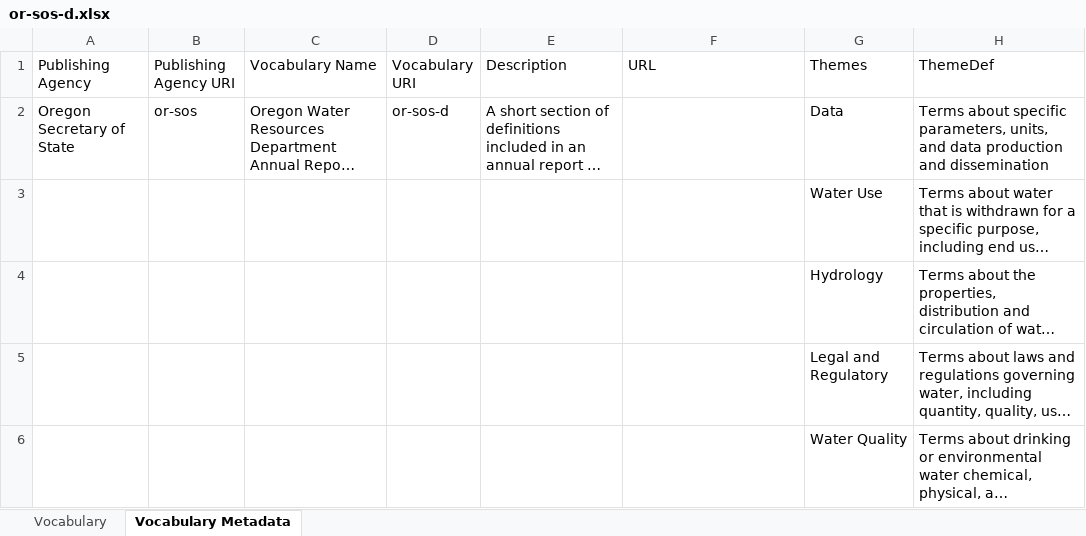
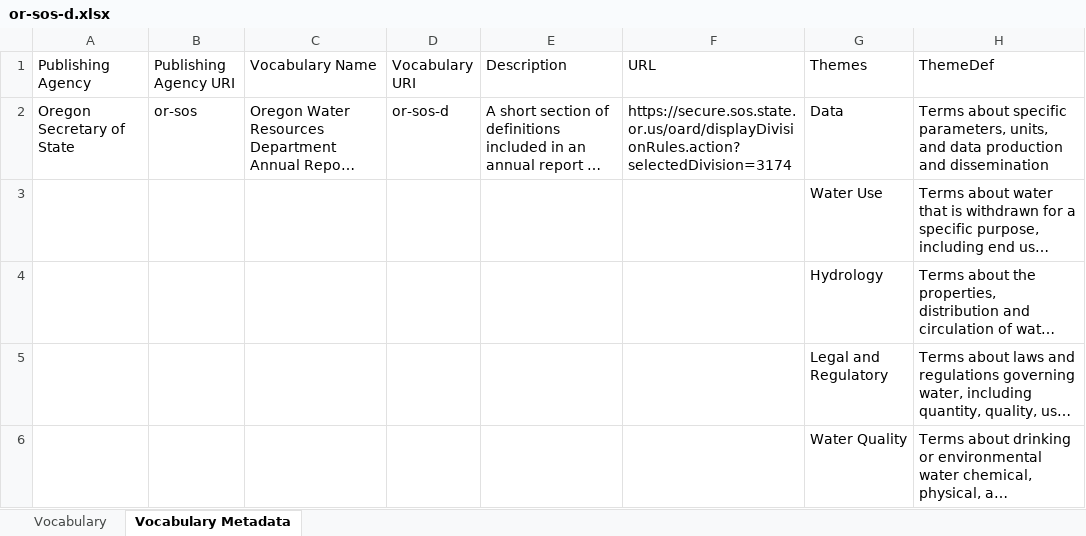
Before and after one commit to internetofwater/Glossary, an Excel workbook: Vocabularies/OR/or-sos-d.xlsx, sheet Vocabulary Metadata, drawn as a sheet; only a part is shown; long unchanged cells end in …; values as stored, in another font and other column widths than the file's, no borders; the diff names each change by its address in the sheet, - before the commit and + after, or states it on an @@ line.

```diff
--- a/Vocabularies/OR/or-sos-d.xlsx (sheet Vocabulary Metadata)
+++ b/Vocabularies/OR/or-sos-d.xlsx (sheet Vocabulary Metadata)
-F2 (URL): (empty)
+F2 (URL): https://secure.sos.state.or.us/oard/displayDivisionRules.action?selectedDivision=3174
```
Also changed, not shown: 3 other files.
